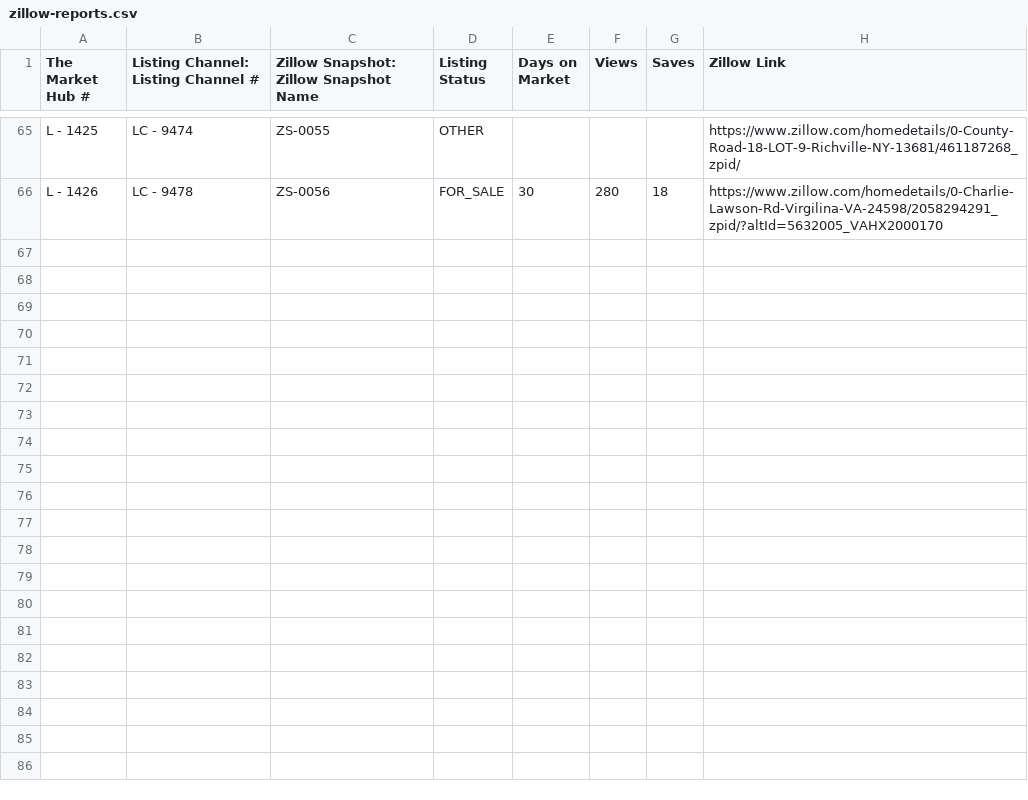
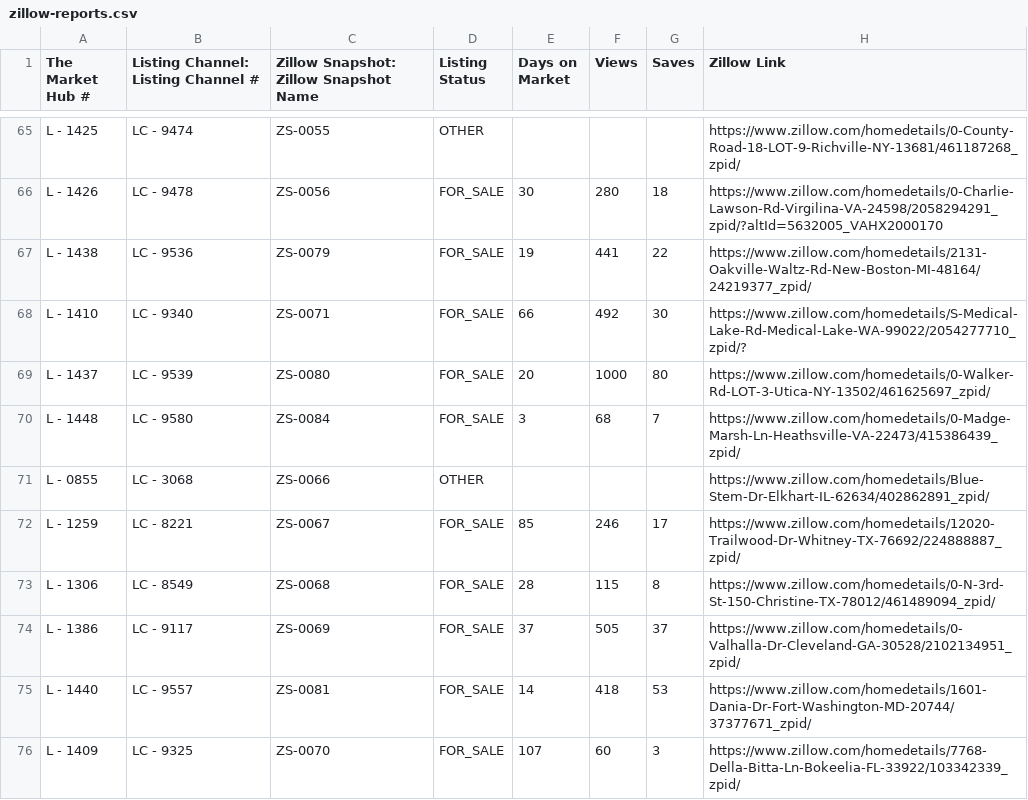
Before and after one commit to ArtOaing/Property-Card-Reports, a CSV file: data/zillow-reports.csv, drawn as a sheet; only a part is shown, gaps mark what is left out; the diff covers the shown part only; the diff names each change by its address in the sheet, - before the commit and + after, or states it on an @@ line.

Commit message:
Update zillow-reports.csv from Google Sheets

```diff
--- a/data/zillow-reports.csv
+++ b/data/zillow-reports.csv
+row 67: L - 1438 | LC - 9536 | ZS-0079 | FOR_SALE | 19 | 441 | 22 | https://www.zillow.com/homedetails/2131-Oakville-Waltz-Rd-New-Boston-MI-48164/24219377_zpid/
+row 68: L - 1410 | LC - 9340 | ZS-0071 | FOR_SALE | 66 | 492 | 30 | https://www.zillow.com/homedetails/S-Medical-Lake-Rd-Medical-Lake-WA-99022/2054277710_zpid/?
+row 69: L - 1437 | LC - 9539 | ZS-0080 | FOR_SALE | 20 | 1000 | 80 | https://www.zillow.com/homedetails/0-Walker-Rd-LOT-3-Utica-NY-13502/461625697_zpid/
+row 70: L - 1448 | LC - 9580 | ZS-0084 | FOR_SALE | 3 | 68 | 7 | https://www.zillow.com/homedetails/0-Madge-Marsh-Ln-Heathsville-VA-22473/415386439_zpid/
+row 71: L - 0855 | LC - 3068 | ZS-0066 | OTHER |  |  |  | https://www.zillow.com/homedetails/Blue-Stem-Dr-Elkhart-IL-62634/402862891_zpid/
+row 72: L - 1259 | LC - 8221 | ZS-0067 | FOR_SALE | 85 | 246 | 17 | https://www.zillow.com/homedetails/12020-Trailwood-Dr-Whitney-TX-76692/224888887_zpid/
+row 73: L - 1306 | LC - 8549 | ZS-0068 | FOR_SALE | 28 | 115 | 8 | https://www.zillow.com/homedetails/0-N-3rd-St-150-Christine-TX-78012/461489094_zpid/
+row 74: L - 1386 | LC - 9117 | ZS-0069 | FOR_SALE | 37 | 505 | 37 | https://www.zillow.com/homedetails/0-Valhalla-Dr-Cleveland-GA-30528/2102134951_zpid/
+row 75: L - 1440 | LC - 9557 | ZS-0081 | FOR_SALE | 14 | 418 | 53 | https://www.zillow.com/homedetails/1601-Dania-Dr-Fort-Washington-MD-20744/37377671_zpid/
+row 76: L - 1409 | LC - 9325 | ZS-0070 | FOR_SALE | 107 | 60 | 3 | https://www.zillow.com/homedetails/7768-Della-Bitta-Ln-Bokeelia-FL-33922/103342339_zpid/
```
Also changed, not shown: 9 added rows elsewhere in this file.
